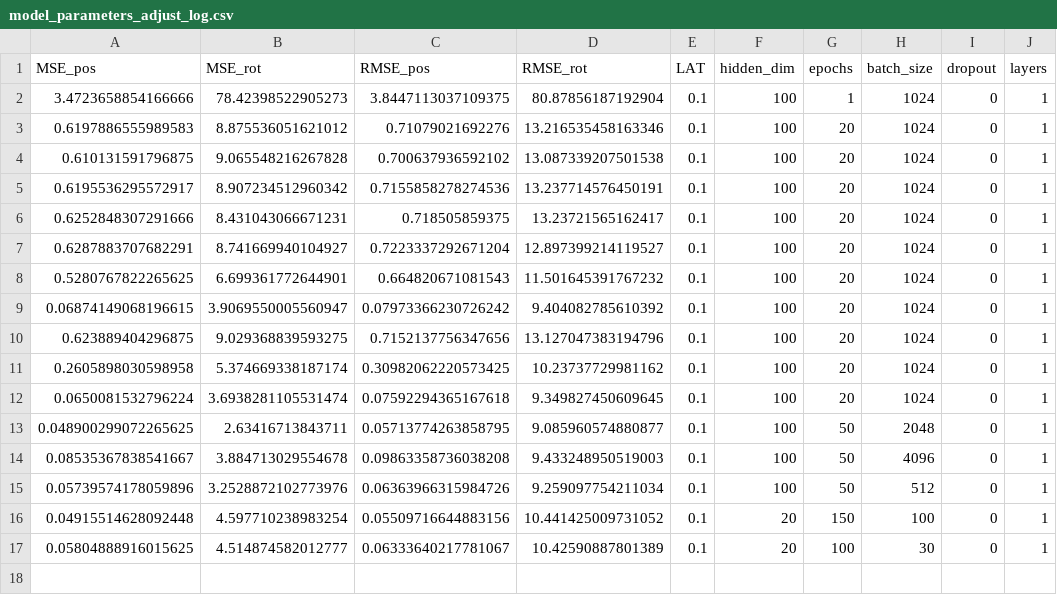
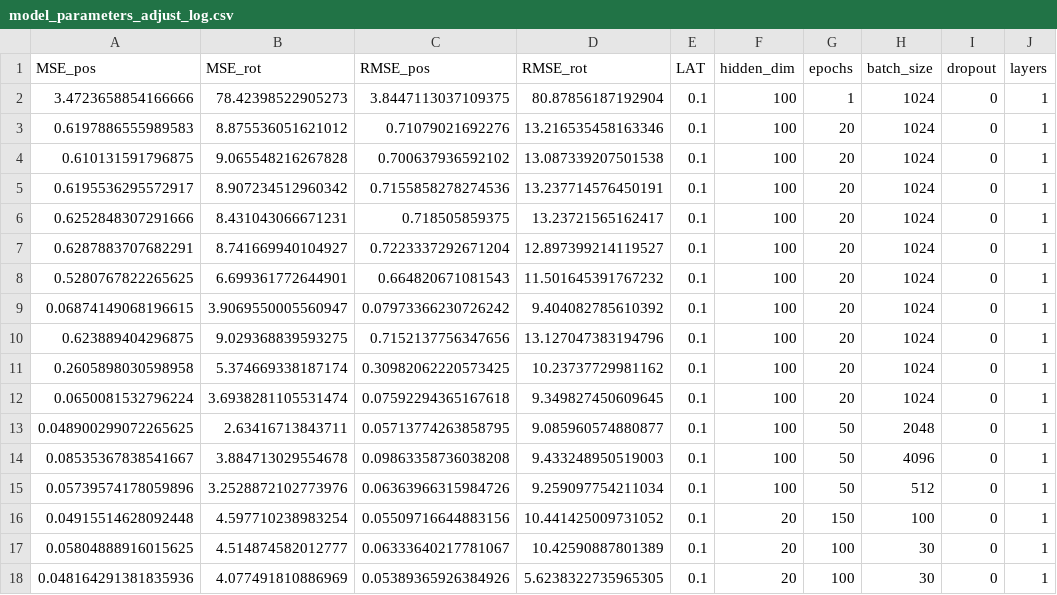
Before and after one commit to oleksa-oleksa/MasterThesis_UserPosition_6DOF, a CSV file: Development/results/model_parameters_adjust_log.csv, drawn as a sheet.

Commit message:
added full normalised dataset

```diff
--- a/Development/results/model_parameters_adjust_log.csv
+++ b/Development/results/model_parameters_adjust_log.csv
@@ -17 +17,2 @@ MSE_pos,MSE_rot,RMSE_pos,RMSE_rot,LAT,hidden_dim,epochs,batch_size,dropout,layer
 0.05804888916015625,4.514874582012777,0.06333640217781067,10.42590887801389,0.1,20,100,30,0,1
+0.048164291381835936,4.077491810886969,0.05389365926384926,5.6238322735965305,0.1,20,100,30,0,1
```
Also changed, not shown: 3 other files.
